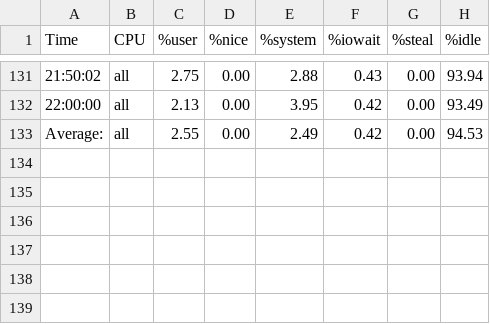
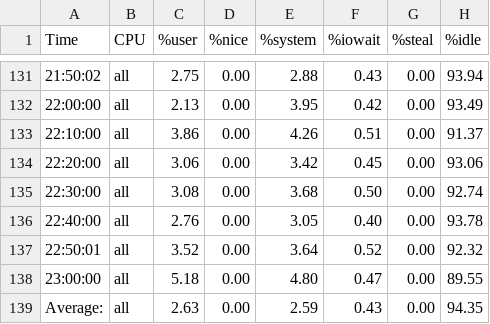
Before and after one commit to weinix/pysar, a CSV file: cpu.csv, drawn as a sheet; only a part is shown, gaps mark what is left out; addresses are those after the commit; the diff names each change by its address in the sheet, - before the commit and + after, or states it on an @@ line.

```diff
--- a/cpu.csv
+++ b/cpu.csv
+row 133: 22:10:00 | all | 3.86 | 0.00 | 4.26 | 0.51 | 0.00 | 91.37
+row 134: 22:20:00 | all | 3.06 | 0.00 | 3.42 | 0.45 | 0.00 | 93.06
+row 135: 22:30:00 | all | 3.08 | 0.00 | 3.68 | 0.50 | 0.00 | 92.74
+row 136: 22:40:00 | all | 2.76 | 0.00 | 3.05 | 0.40 | 0.00 | 93.78
+row 137: 22:50:01 | all | 3.52 | 0.00 | 3.64 | 0.52 | 0.00 | 92.32
+row 138: 23:00:00 | all | 5.18 | 0.00 | 4.80 | 0.47 | 0.00 | 89.55
-C139 (%user): 2.55
+C139 (%user): 2.63
-E139 (%system): 2.49
+E139 (%system): 2.59
-F139 (%iowait): 0.42
+F139 (%iowait): 0.43
-H139 (%idle): 94.53
+H139 (%idle): 94.35
```
Also changed, not shown: block_dev.csv, io.csv, 5 other files.
